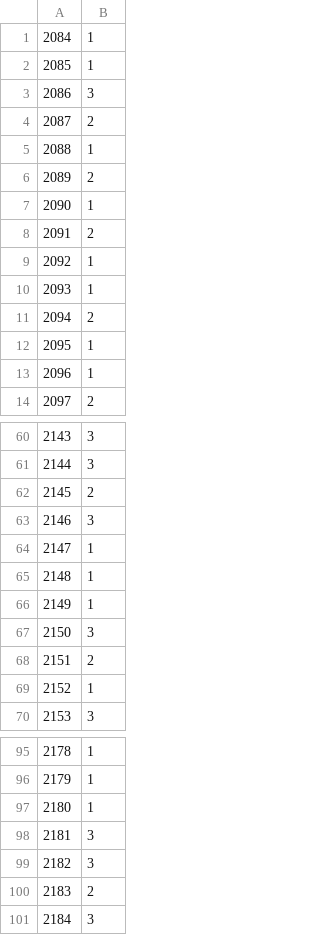
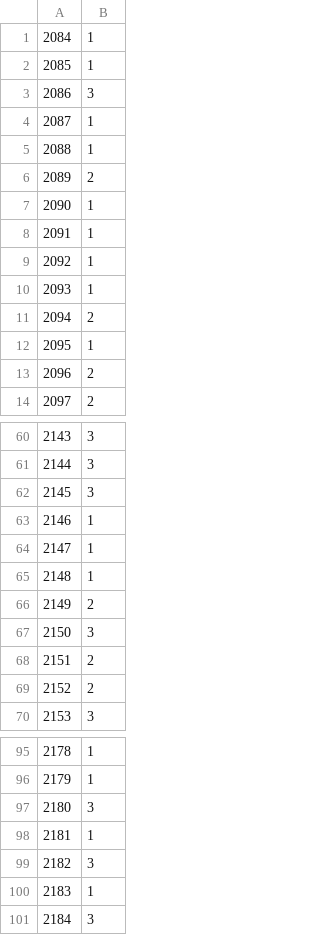
Before and after one commit to D2KLab/mediaeval-fakenews, a CSV file: runs/ME21FND_D2KLab_004.csv (was runs/ME21FND_D2KLab_005.csv), drawn as a sheet; only a part is shown, gaps mark what is left out; the diff covers the shown part only.

```diff
--- a/runs/ME21FND_D2KLab_005.csv
+++ b/runs/ME21FND_D2KLab_004.csv
@@ -3,3 +3,3 @@
 2086,3
-2087,2
+2087,1
 2088,1
@@ -7,3 +7,3 @@
 2090,1
-2091,2
+2091,1
 2092,1
@@ -12,3 +12,3 @@
 2095,1
-2096,1
+2096,2
 2097,2
@@ -61,10 +61,10 @@
 2144,3
-2145,2
-2146,3
+2145,3
+2146,1
 2147,1
 2148,1
-2149,1
+2149,2
 2150,3
 2151,2
-2152,1
+2152,2
 2153,3
@@ -96,6 +96,6 @@
 2179,1
-2180,1
-2181,3
+2180,3
+2181,1
 2182,3
-2183,2
+2183,1
 2184,3
```
Also changed, not shown: 34 edited cells elsewhere in this file, 5 other files.
